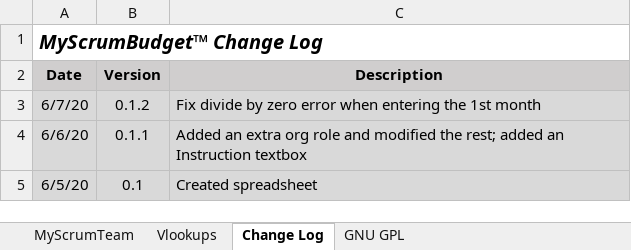
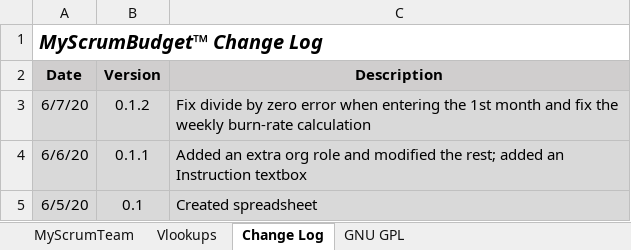
Before and after one commit to famousdavis/myscrumbudget, an Excel workbook: MyScrumBudget_0.1.2.xlsx, sheet Change Log, drawn as a sheet; values as stored, in another font and other column widths than the file's, no borders; the diff names each change by its address in the sheet, - before the commit and + after, or states it on an @@ line.

```diff
--- a/MyScrumBudget_0.1.2.xlsx (sheet Change Log)
+++ b/MyScrumBudget_0.1.2.xlsx (sheet Change Log)
-C3 (Description): …1st month
+C3 (Description): …1st month and fix the weekly burn-rate calculation
```
Also changed, not shown: sheet MyScrumTeam.
